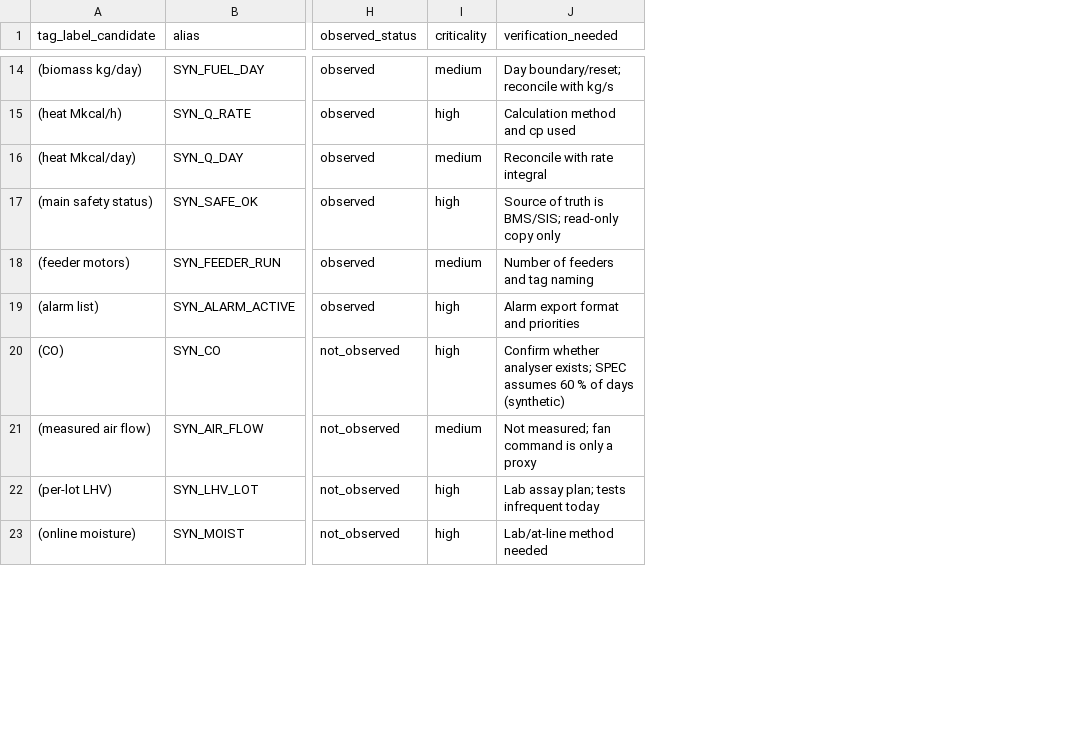
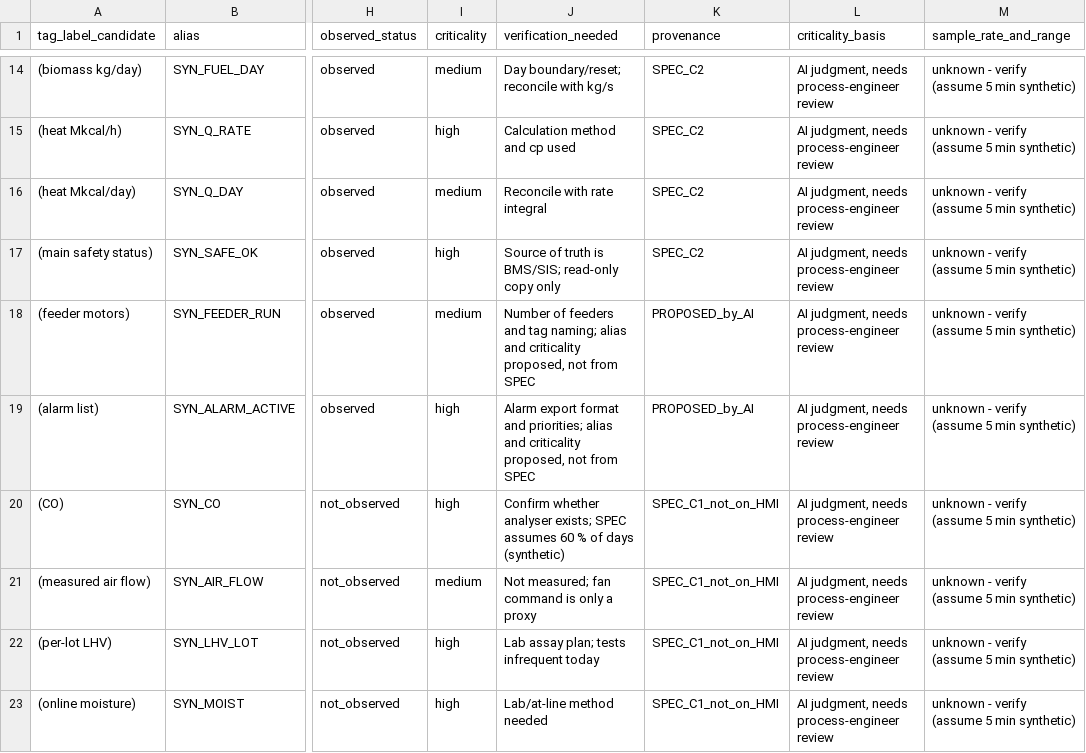
Before and after one commit to tcpraja/Chula_AI_Project_RAJAC, a CSV file: reports/02_tag_inventory.csv, drawn as a sheet; only a part is shown, gaps mark what is left out; the diff covers the shown part only; the diff names each change by its address in the sheet, - before the commit and + after, or states it on an @@ line.

```diff
--- a/reports/02_tag_inventory.csv
+++ b/reports/02_tag_inventory.csv
+column K (provenance), rows 14-23: SPEC_C2 | SPEC_C2 | SPEC_C2 | SPEC_C2 | PROPOSED_by_AI | PROPOSED_by_AI | SPEC_C1_not_on_HMI | SPEC_C1_not_on_HMI | SPEC_C1_not_on_HMI | SPEC_C1_not_on_HMI
+column L (criticality_basis), rows 14-23: all AI judgment, needs process-engineer review
+column M (sample_rate_and_range), rows 14-23: all unknown - verify (assume 5 min synthetic)
-J18 (verification_needed): …and tag naming
+J18 (verification_needed): …and tag naming; alias and criticality proposed, not from SPEC
-J19 (verification_needed): …format and priorities
+J19 (verification_needed): …format and priorities; alias and criticality proposed, not from SPEC
```
Also changed, not shown: 6 edited cells elsewhere in this file, reports/01_source_evidence_matrix.csv, reports/03_data_dictionary.csv, 7 other files.
